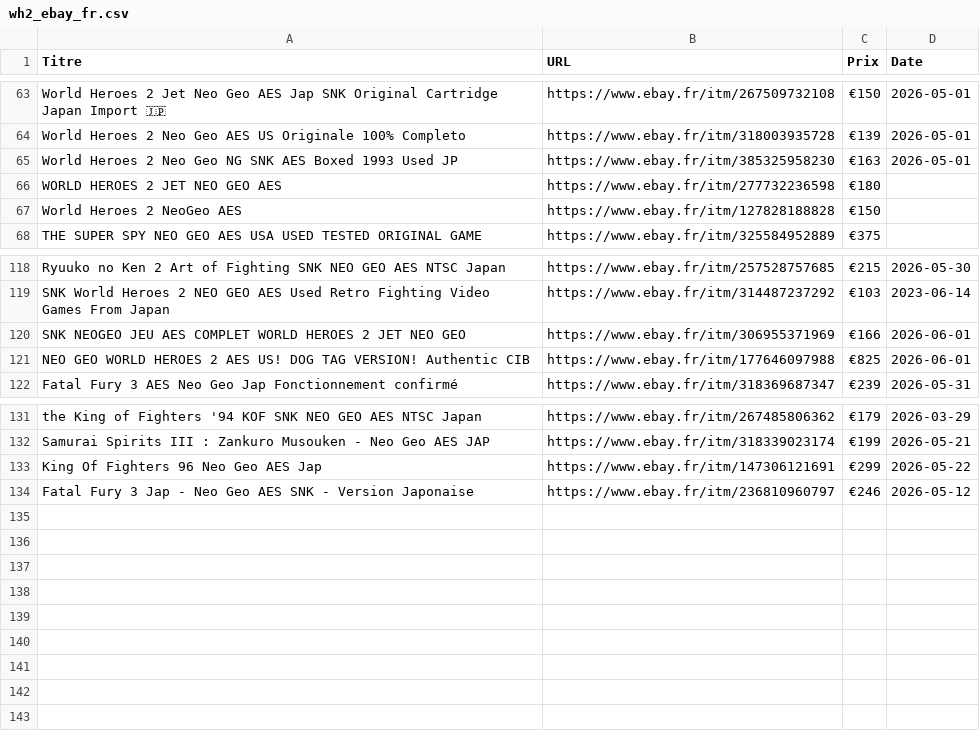
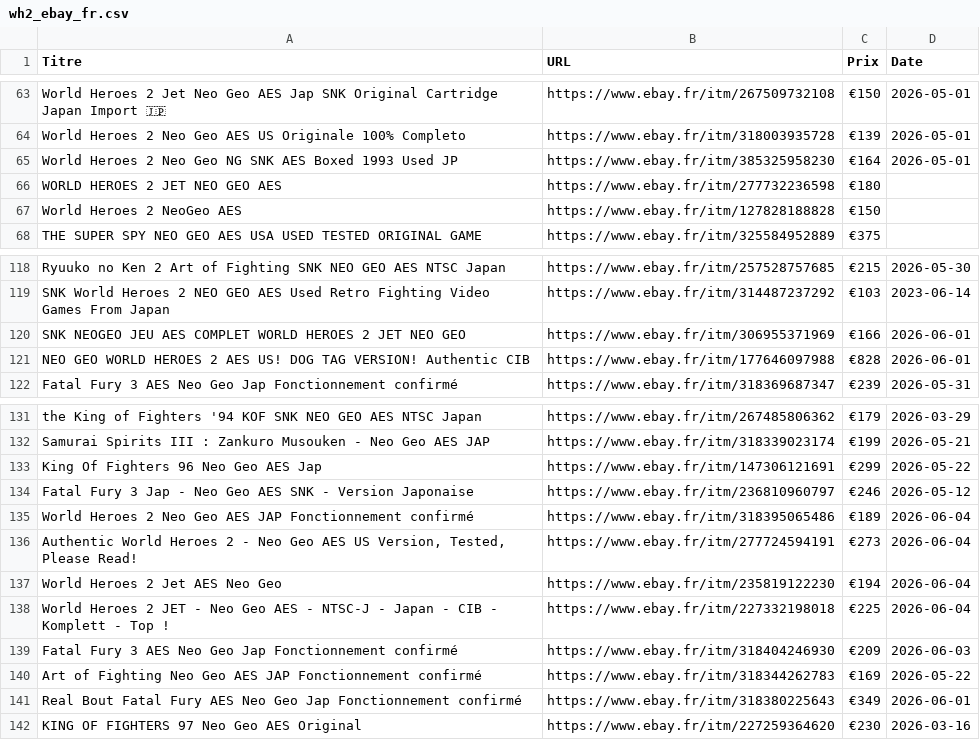
Before and after one commit to ltupin/stats-aes, a CSV file: data/raw/wh2_ebay_fr.csv, drawn as a sheet; only a part is shown, gaps mark what is left out; the diff covers the shown part only.

```diff
--- a/data/raw/wh2_ebay_fr.csv
+++ b/data/raw/wh2_ebay_fr.csv
@@ -64,3 +64,3 @@ World Heroes 2 Jet Neo Geo AES Jap SNK Original Cartridge Japan Import 🇯🇵;
 World Heroes 2 Neo Geo AES US Originale 100% Completo;https://www.ebay.fr/itm/318003935728;€139;2026-05-01
-World Heroes 2 Neo Geo NG SNK AES Boxed 1993 Used JP;https://www.ebay.fr/itm/385325958230;€163;2026-05-01
+World Heroes 2 Neo Geo NG SNK AES Boxed 1993 Used JP;https://www.ebay.fr/itm/385325958230;€164;2026-05-01
 WORLD HEROES 2 JET NEO GEO AES;https://www.ebay.fr/itm/277732236598;€180;
@@ -120,3 +120,3 @@ SNK World Heroes 2 NEO GEO AES Used Retro Fighting Video Games From Japan;https:
 SNK NEOGEO JEU AES COMPLET WORLD HEROES 2 JET NEO GEO;https://www.ebay.fr/itm/306955371969;€166;2026-06-01
-NEO GEO WORLD HEROES 2 AES US! DOG TAG VERSION! Authentic CIB;https://www.ebay.fr/itm/177646097988;€825;2026-06-01
+NEO GEO WORLD HEROES 2 AES US! DOG TAG VERSION! Authentic CIB;https://www.ebay.fr/itm/177646097988;€828;2026-06-01
 Fatal Fury 3 AES Neo Geo Jap Fonctionnement confirmé;https://www.ebay.fr/itm/318369687347;€239;2026-05-31
@@ -134 +134,9 @@ King Of Fighters 96 Neo Geo AES Jap;https://www.ebay.fr/itm/147306121691;€299;
 Fatal Fury 3 Jap - Neo Geo AES SNK - Version Japonaise;https://www.ebay.fr/itm/236810960797;€246;2026-05-12
+World Heroes 2 Neo Geo AES JAP Fonctionnement confirmé;https://www.ebay.fr/itm/318395065486;€189;2026-06-04
+Authentic World Heroes 2 - Neo Geo AES US Version, Tested, Please Read!;https://www.ebay.fr/itm/277724594191;€273;2026-06-04
+World Heroes 2 Jet AES Neo Geo;https://www.ebay.fr/itm/235819122230;€194;2026-06-04
+World Heroes 2 JET - Neo Geo AES - NTSC-J - Japan - CIB - Komplett - Top !;https://www.ebay.fr/itm/227332198018;€225;2026-06-04
+Fatal Fury 3 AES Neo Geo Jap Fonctionnement confirmé;https://www.ebay.fr/itm/318404246930;€209;2026-06-03
+Art of Fighting Neo Geo AES JAP Fonctionnement confirmé;https://www.ebay.fr/itm/318344262783;€169;2026-05-22
+Real Bout Fatal Fury AES Neo Geo Jap Fonctionnement confirmé;https://www.ebay.fr/itm/318380225643;€349;2026-06-01
+KING OF FIGHTERS 97 Neo Geo AES Original;https://www.ebay.fr/itm/227259364620;€230;2026-03-16
```
Also changed, not shown: 14 edited cells elsewhere in this file, data/filtered/samsho2_fr_filtered.csv, data/raw/ff2_ebay_fr.csv, 46 other files.
